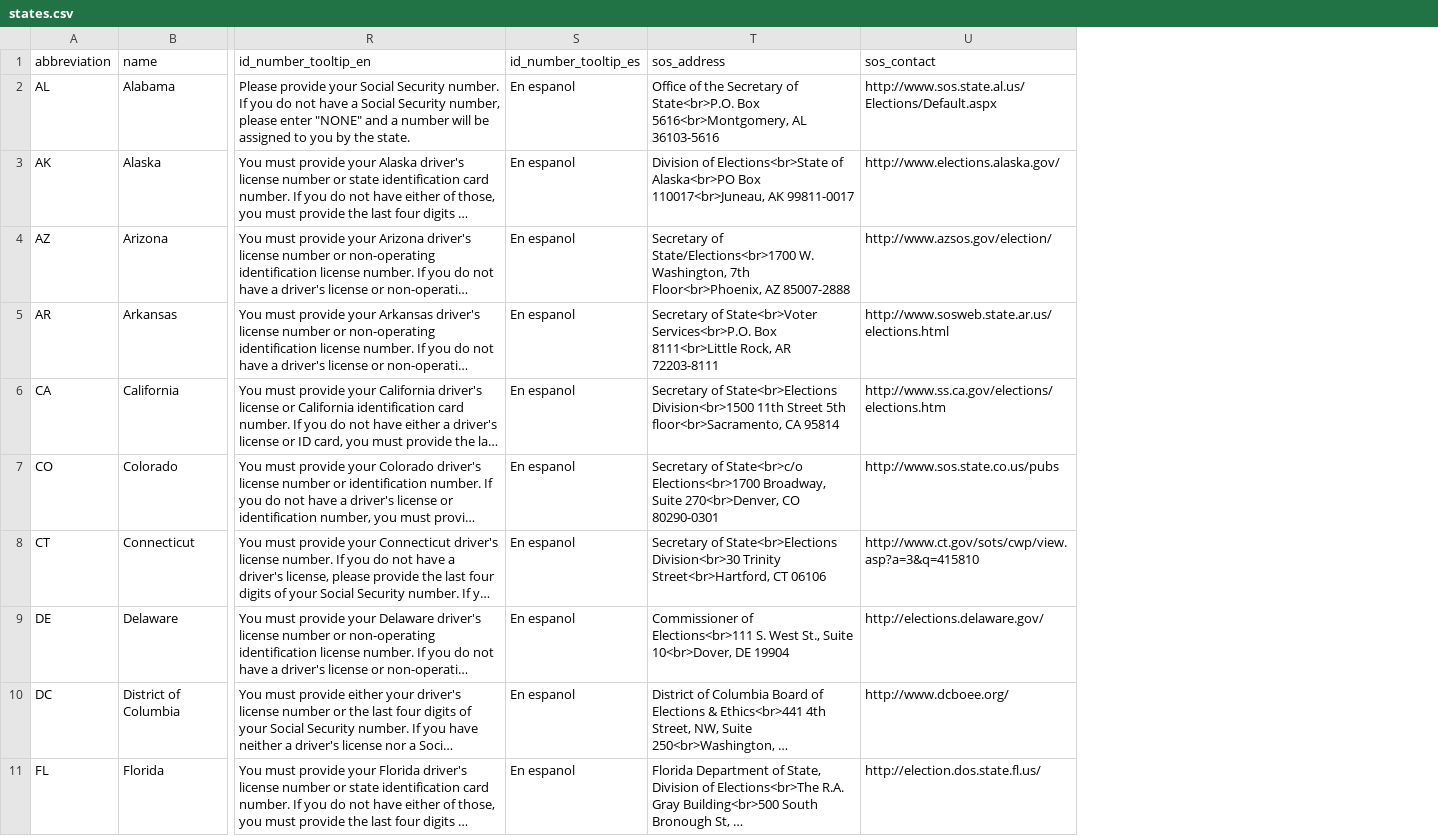
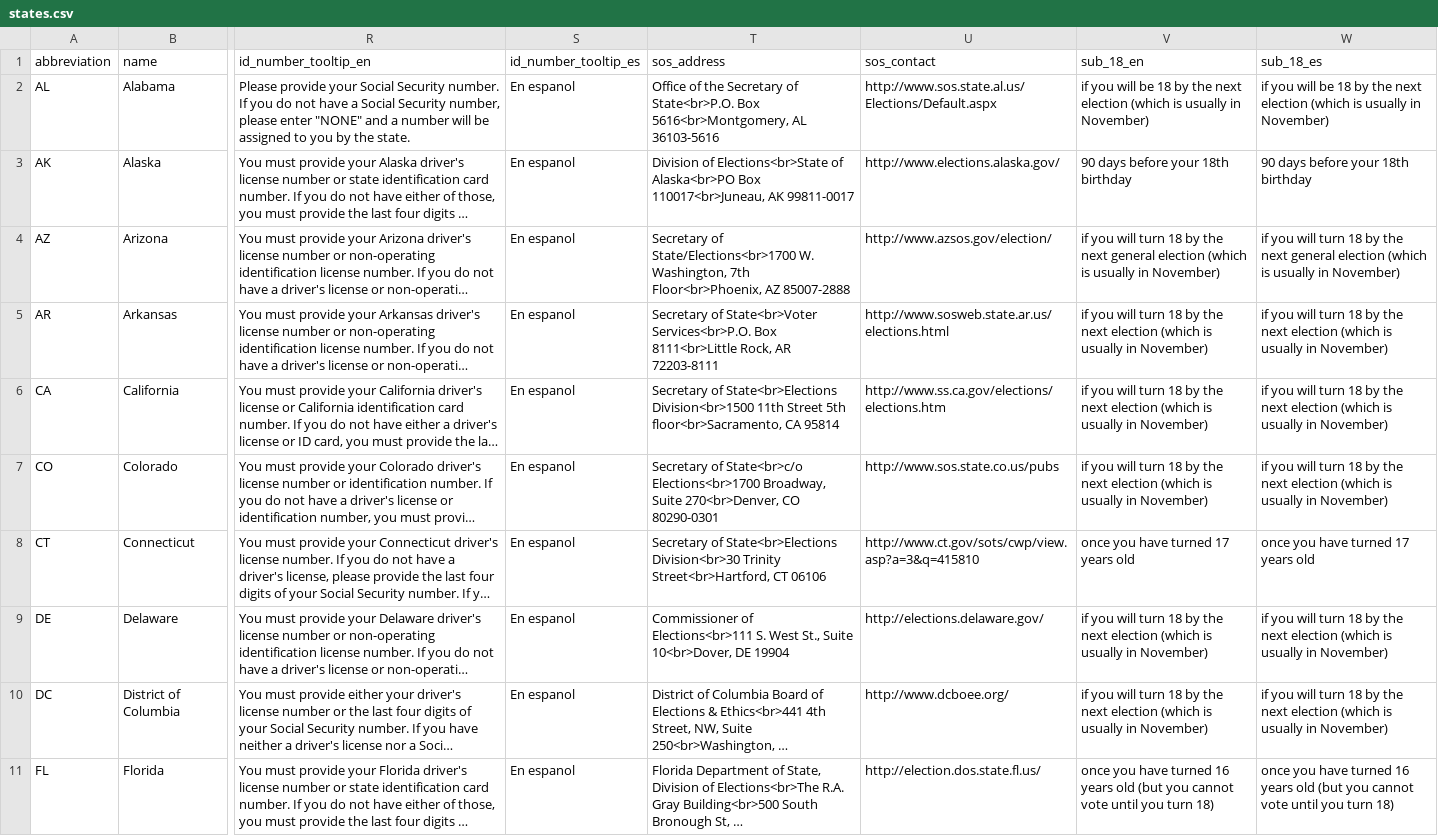
Before and after one commit to trustthevote/Rocky, a CSV file: db/bootstrap/import/states.csv, drawn as a sheet; only a part is shown, gaps mark what is left out; long unchanged cells end in …; the diff names each change by its address in the sheet, - before the commit and + after, or states it on an @@ line.

Commit message:
import per-state < 18yo eligibility messages

```diff
--- a/db/bootstrap/import/states.csv
+++ b/db/bootstrap/import/states.csv
+column V (sub_18_en), rows 2-11: if you will be 18 by the next election (which is usually in November) | 90 days before your 18th birthday | if you will turn 18 by the next general election (which is usually in November) | if you will turn 18 by the next election (which is usually in November) | if you will turn 18 by the next election (which is usually in November) | if you will turn 18 by the next election (which is usually in November) | once you have turned 17 years old | if you will turn 18 by the next election (which is usually in November) | if you will turn 18 by the next election (which is usually in November) | once you have turned 16 years old (but you cannot vote until you turn 18)
+column W (sub_18_es), rows 2-11: if you will be 18 by the next election (which is usually in November) | 90 days before your 18th birthday | if you will turn 18 by the next general election (which is usually in November) | if you will turn 18 by the next election (which is usually in November) | if you will turn 18 by the next election (which is usually in November) | if you will turn 18 by the next election (which is usually in November) | once you have turned 17 years old | if you will turn 18 by the next election (which is usually in November) | if you will turn 18 by the next election (which is usually in November) | once you have turned 16 years old (but you cannot vote until you turn 18)
```
Also changed, not shown: 4 other files.
